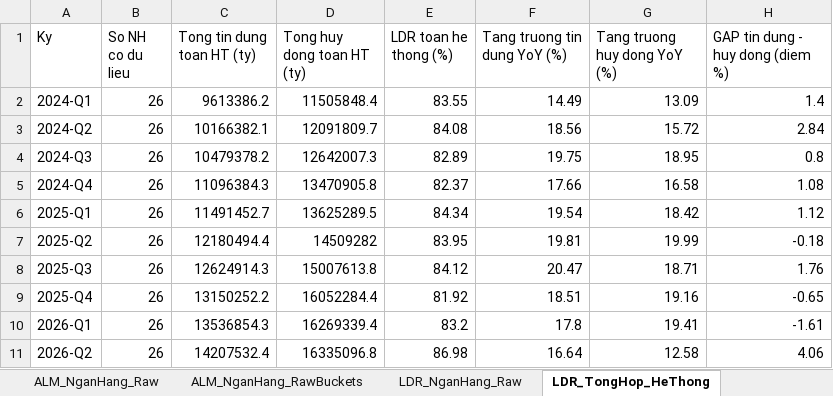
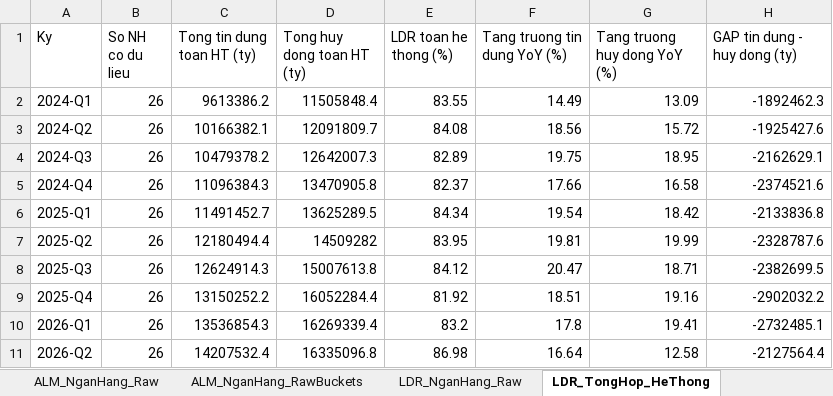
Before and after one commit to Truongutc/Phan-tich-FA, an Excel workbook: Bao cao/VIMO/VIMO_Lich_Su_Chi_So.xlsx, sheet LDR_TongHop_HeThong, drawn as a sheet; values as stored, in another font and other column widths than the file's, no borders; 1 other sheet too large or unreadable and not compared; the diff names each change by its address in the sheet, - before the commit and + after, or states it on an @@ line.

```diff
--- a/Bao cao/VIMO/VIMO_Lich_Su_Chi_So.xlsx (sheet LDR_TongHop_HeThong)
+++ b/Bao cao/VIMO/VIMO_Lich_Su_Chi_So.xlsx (sheet LDR_TongHop_HeThong)
-H1: GAP tin dung - huy dong (diem %)
+H1: GAP tin dung - huy dong (ty)
-H2 (GAP tin dung - huy dong (ty)): 1.4
+H2 (GAP tin dung - huy dong (ty)): -1892462.3
-H3 (GAP tin dung - huy dong (ty)): 2.84
+H3 (GAP tin dung - huy dong (ty)): -1925427.6
-H4 (GAP tin dung - huy dong (ty)): 0.8
+H4 (GAP tin dung - huy dong (ty)): -2162629.1
-H5 (GAP tin dung - huy dong (ty)): 1.08
+H5 (GAP tin dung - huy dong (ty)): -2374521.6
-H6 (GAP tin dung - huy dong (ty)): 1.12
+H6 (GAP tin dung - huy dong (ty)): -2133836.8
-H7 (GAP tin dung - huy dong (ty)): -0.18
+H7 (GAP tin dung - huy dong (ty)): -2328787.6
-H8 (GAP tin dung - huy dong (ty)): 1.76
+H8 (GAP tin dung - huy dong (ty)): -2382699.5
-H9 (GAP tin dung - huy dong (ty)): -0.65
+H9 (GAP tin dung - huy dong (ty)): -2902032.2
-H10 (GAP tin dung - huy dong (ty)): -1.61
+H10 (GAP tin dung - huy dong (ty)): -2732485.1
-H11 (GAP tin dung - huy dong (ty)): 4.06
+H11 (GAP tin dung - huy dong (ty)): -2127564.4
```
Also changed, not shown: sheet LDR_NganHang_Raw, sheet Theo quý, 2 other files.
